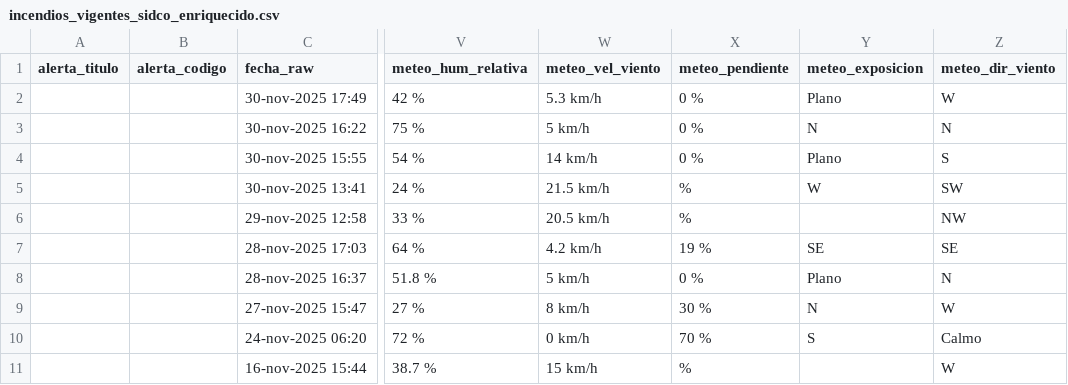
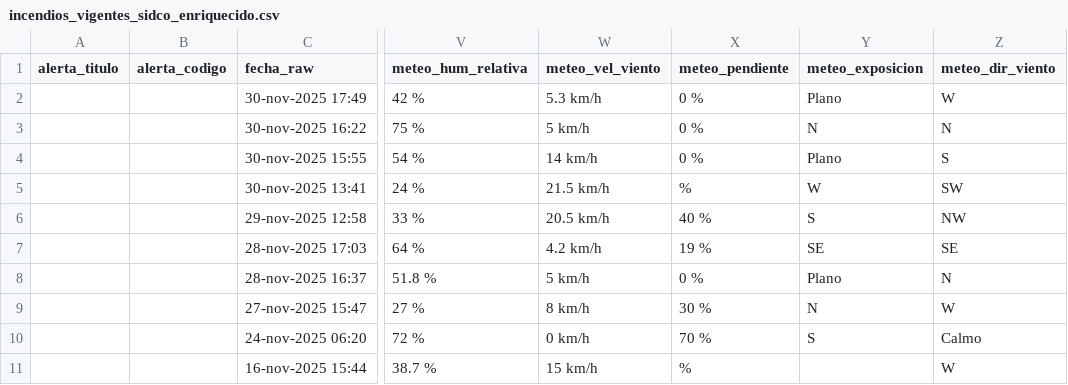
Before and after one commit to FranSENAPRED/sidco-incendios-scraper, a CSV file: incendios_vigentes_sidco_enriquecido.csv, drawn as a sheet; only a part is shown, gaps mark what is left out; the diff names each change by its address in the sheet, - before the commit and + after, or states it on an @@ line.

Commit message:
Actualizar CSV SIDCO

```diff
--- a/incendios_vigentes_sidco_enriquecido.csv
+++ b/incendios_vigentes_sidco_enriquecido.csv
-X6 (meteo_pendiente): %
+X6 (meteo_pendiente): 40 %
-Y6 (meteo_exposicion): (empty)
+Y6 (meteo_exposicion): S
```
